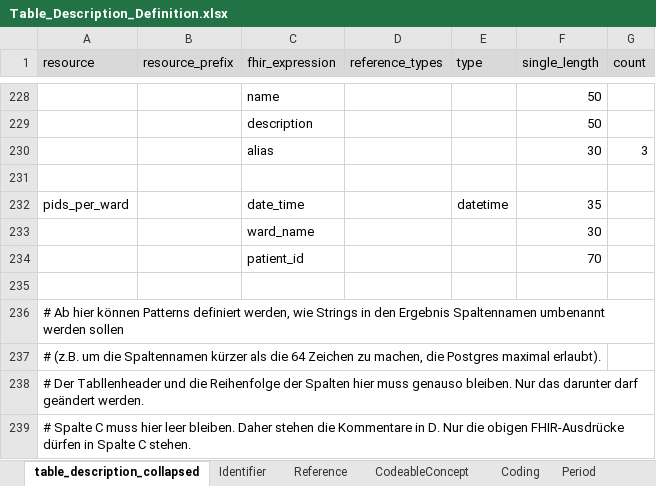
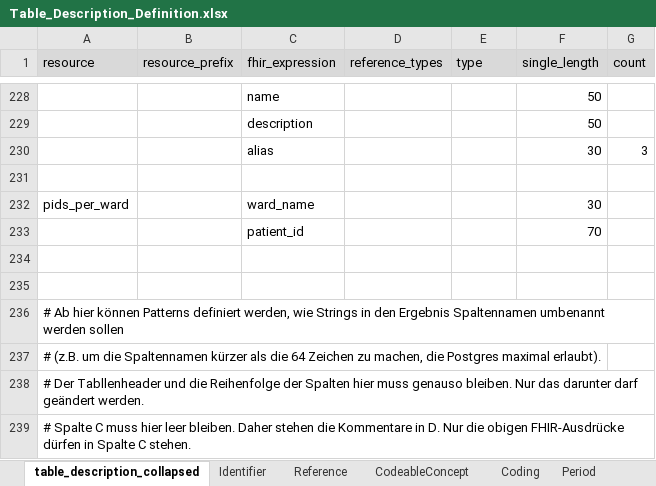
Before and after one commit to medizininformatik-initiative/INTERPOLAR, an Excel workbook: R-cds2db/cds2db/inst/extdata/Table_Description_Definition.xlsx, sheet table_description_collapsed, drawn as a sheet; only a part is shown, gaps mark what is left out; values as stored, in another font and other column widths than the file's, no borders; removed rows and columns are numbered as before the commit, all else as after; the diff names each change by its address in the sheet, - before the commit and + after, or states it on an @@ line.

```diff
--- a/R-cds2db/cds2db/inst/extdata/Table_Description_Definition.xlsx (sheet table_description_collapsed)
+++ b/R-cds2db/cds2db/inst/extdata/Table_Description_Definition.xlsx (sheet table_description_collapsed)
-row 232: pids_per_ward |  | date_time |  | datetime | 35
-A232 (resource): (empty)
+A232 (resource): pids_per_ward
+row 234: (empty)
```
Also changed, not shown: R-cds2db/cds2db/inst/extdata/Table_Description.xlsx, 6 other files.
